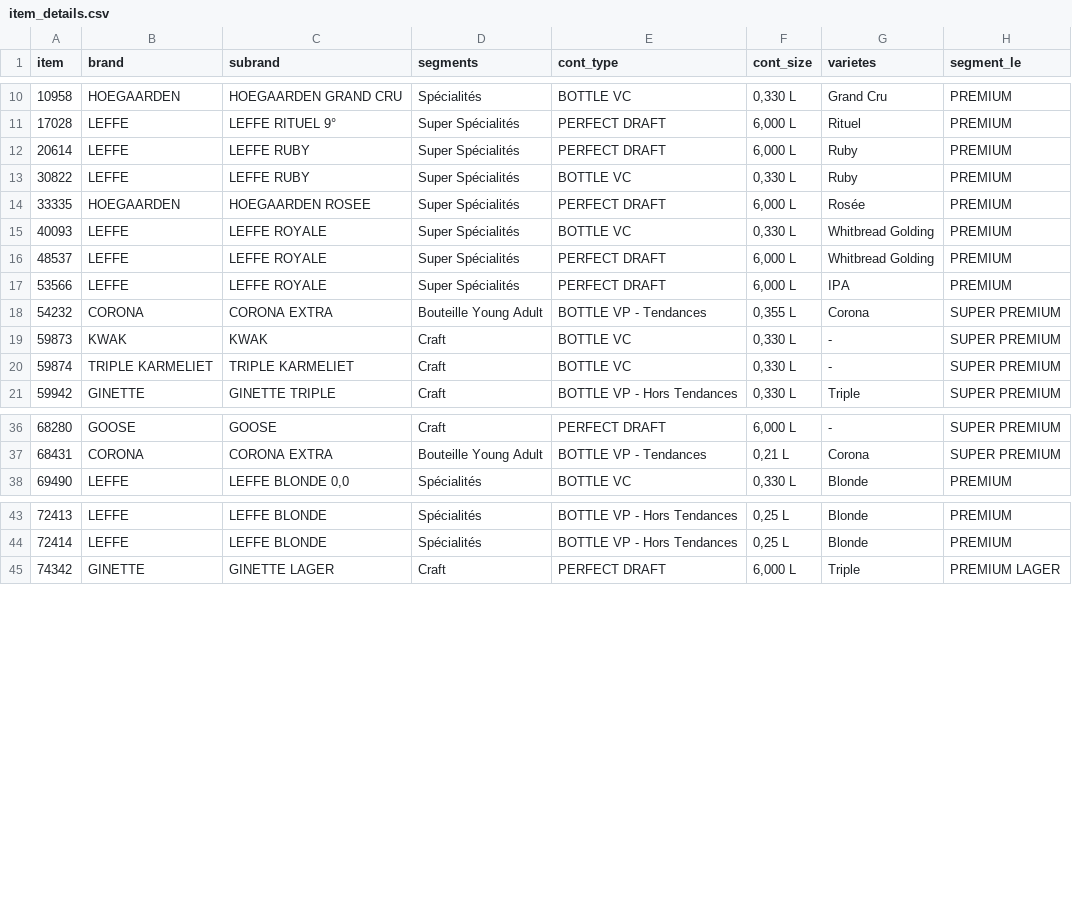
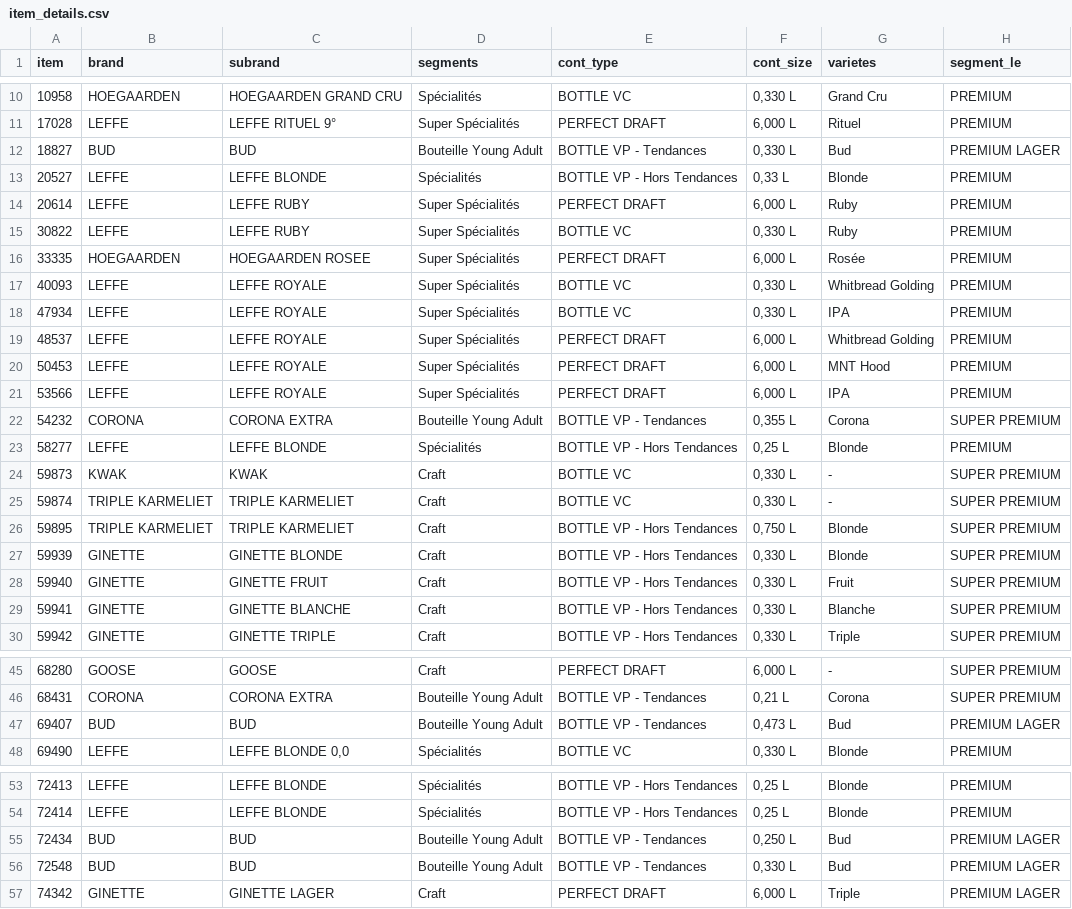
Before and after one commit to josemoti1999/abinbev_recommender, a CSV file: preprocessed_data/item_details.csv, drawn as a sheet; only a part is shown, gaps mark what is left out; the diff covers the shown part only.

```diff
--- a/preprocessed_data/item_details.csv
+++ b/preprocessed_data/item_details.csv
@@ -11,2 +11,4 @@ item,brand,subrand,segments,cont_type,cont_size,varietes,segment_le
 17028,LEFFE,LEFFE RITUEL 9°,Super Spécialités,PERFECT DRAFT,"6,000 L",Rituel,PREMIUM
+18827,BUD ,BUD,Bouteille Young Adult,BOTTLE VP - Tendances,"0,330 L",Bud,PREMIUM LAGER
+20527,LEFFE,LEFFE BLONDE,Spécialités,BOTTLE VP - Hors Tendances,"0,33 L",Blonde,PREMIUM
 20614,LEFFE,LEFFE RUBY,Super Spécialités,PERFECT DRAFT,"6,000 L",Ruby,PREMIUM
@@ -15,7 +17,14 @@ item,brand,subrand,segments,cont_type,cont_size,varietes,segment_le
 40093,LEFFE,LEFFE ROYALE,Super Spécialités,BOTTLE VC,"0,330 L",Whitbread Golding,PREMIUM
+47934,LEFFE,LEFFE ROYALE,Super Spécialités,BOTTLE VC,"0,330 L",IPA,PREMIUM
 48537,LEFFE,LEFFE ROYALE,Super Spécialités,PERFECT DRAFT,"6,000 L",Whitbread Golding,PREMIUM
+50453,LEFFE,LEFFE ROYALE,Super Spécialités,PERFECT DRAFT,"6,000 L",MNT Hood,PREMIUM
 53566,LEFFE,LEFFE ROYALE,Super Spécialités,PERFECT DRAFT,"6,000 L",IPA,PREMIUM
 54232,CORONA,CORONA EXTRA,Bouteille Young Adult,BOTTLE VP - Tendances,"0,355 L",Corona,SUPER PREMIUM
+58277,LEFFE,LEFFE BLONDE,Spécialités,BOTTLE VP - Hors Tendances,"0,25 L",Blonde,PREMIUM
 59873,KWAK,KWAK,Craft,BOTTLE VC,"0,330 L",-,SUPER PREMIUM
 59874,TRIPLE KARMELIET,TRIPLE KARMELIET,Craft,BOTTLE VC,"0,330 L",-,SUPER PREMIUM
+59895,TRIPLE KARMELIET,TRIPLE KARMELIET,Craft,BOTTLE VP - Hors Tendances,"0,750 L",Blonde,SUPER PREMIUM
+59939,GINETTE,GINETTE BLONDE,Craft,BOTTLE VP - Hors Tendances,"0,330 L",Blonde,SUPER PREMIUM
+59940,GINETTE,GINETTE FRUIT,Craft,BOTTLE VP - Hors Tendances,"0,330 L",Fruit  ,SUPER PREMIUM
+59941,GINETTE,GINETTE BLANCHE,Craft,BOTTLE VP - Hors Tendances,"0,330 L",Blanche,SUPER PREMIUM
 59942,GINETTE,GINETTE TRIPLE,Craft,BOTTLE VP - Hors Tendances,"0,330 L",Triple,SUPER PREMIUM
@@ -37,2 +46,3 @@ item,brand,subrand,segments,cont_type,cont_size,varietes,segment_le
 68431,CORONA,CORONA EXTRA,Bouteille Young Adult,BOTTLE VP - Tendances,"0,21 L",Corona,SUPER PREMIUM
+69407,BUD ,BUD,Bouteille Young Adult,BOTTLE VP - Tendances,"0,473 L",Bud,PREMIUM LAGER
 69490,LEFFE,"LEFFE BLONDE 0,0",Spécialités,BOTTLE VC,"0,330 L",Blonde,PREMIUM
@@ -44,2 +54,4 @@ item,brand,subrand,segments,cont_type,cont_size,varietes,segment_le
 72414,LEFFE,LEFFE BLONDE,Spécialités,BOTTLE VP - Hors Tendances,"0,25 L",Blonde,PREMIUM
+72434,BUD ,BUD,Bouteille Young Adult,BOTTLE VP - Tendances,"0,250 L",Bud,PREMIUM LAGER
+72548,BUD ,BUD,Bouteille Young Adult,BOTTLE VP - Tendances,"0,330 L",Bud,PREMIUM LAGER
 74342,GINETTE,GINETTE LAGER,Craft,PERFECT DRAFT,"6,000 L",Triple,PREMIUM LAGER
```
Also changed, not shown: 2 added rows elsewhere in this file, preprocessed_data/train_full.csv, preprocessed_data/train_min_max.csv, 11 other files.
